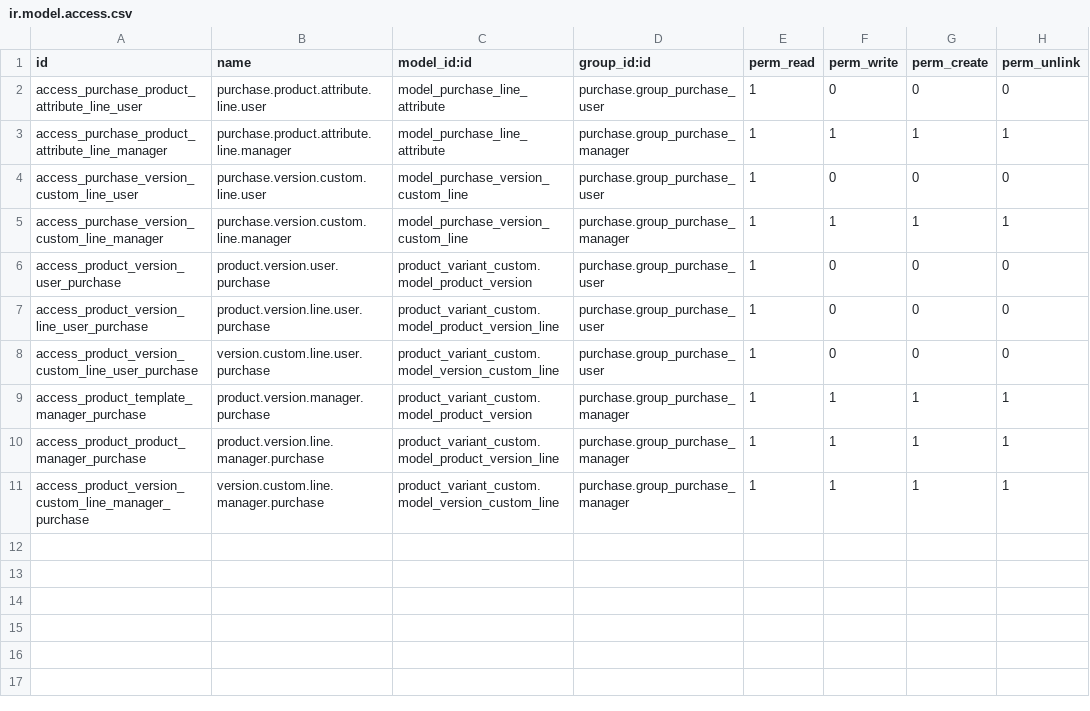
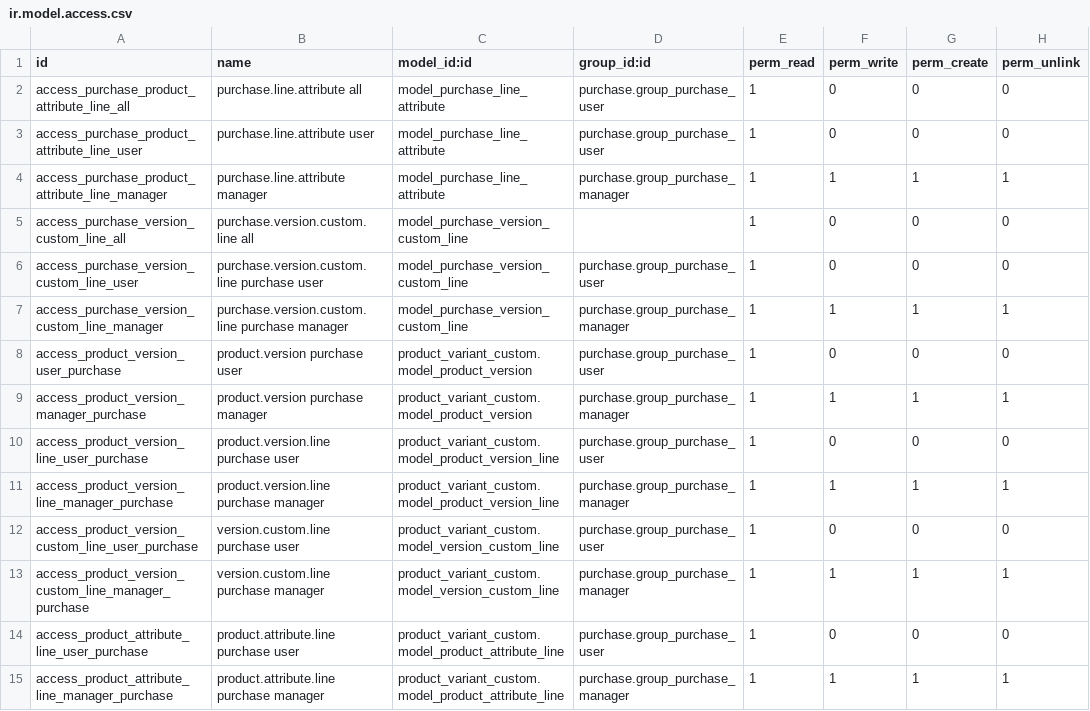
Before and after one commit to avanzosc/mrp-addons, a CSV file: product_variant_custom_purchase/security/ir.model.access.csv, drawn as a sheet.

```diff
--- a/product_variant_custom_purchase/security/ir.model.access.csv
+++ b/product_variant_custom_purchase/security/ir.model.access.csv
@@ -1,11 +1,15 @@
 id,name,model_id:id,group_id:id,perm_read,perm_write,perm_create,perm_unlink
-access_purchase_product_attribute_line_user,purchase.product.attribute.line.user,model_purchase_line_attribute,purchase.group_purchase_user,1,0,0,0
-access_purchase_product_attribute_line_manager,purchase.product.attribute.line.manager,model_purchase_line_attribute,purchase.group_purchase_manager,1,1,1,1
-access_purchase_version_custom_line_user,purchase.version.custom.line.user,model_purchase_version_custom_line,purchase.group_purchase_user,1,0,0,0
-access_purchase_version_custom_line_manager,purchase.version.custom.line.manager,model_purchase_version_custom_line,purchase.group_purchase_manager,1,1,1,1
-access_product_version_user_purchase,product.version.user.purchase,product_variant_custom.model_product_version,purchase.group_purchase_user,1,0,0,0
-access_product_version_line_user_purchase,product.version.line.user.purchase,product_variant_custom.model_product_version_line,purchase.group_purchase_user,1,0,0,0
-access_product_version_custom_line_user_purchase, version.custom.line.user.purchase,product_variant_custom.model_version_custom_line,purchase.group_purchase_user,1,0,0,0
-access_product_template_manager_purchase,product.version.manager.purchase,product_variant_custom.model_product_version,purchase.group_purchase_manager,1,1,1,1
-access_product_product_manager_purchase,product.version.line.manager.purchase,product_variant_custom.model_product_version_line,purchase.group_purchase_manager,1,1,1,1
-access_product_version_custom_line_manager_purchase,version.custom.line.manager.purchase,product_variant_custom.model_version_custom_line,purchase.group_purchase_manager,1,1,1,1
+access_purchase_product_attribute_line_all,purchase.line.attribute all,model_purchase_line_attribute,purchase.group_purchase_user,1,0,0,0
+access_purchase_product_attribute_line_user,purchase.line.attribute user,model_purchase_line_attribute,purchase.group_purchase_user,1,0,0,0
+access_purchase_product_attribute_line_manager,purchase.line.attribute manager,model_purchase_line_attribute,purchase.group_purchase_manager,1,1,1,1
+access_purchase_version_custom_line_all,purchase.version.custom.line all,model_purchase_version_custom_line,,1,0,0,0
+access_purchase_version_custom_line_user,purchase.version.custom.line purchase user,model_purchase_version_custom_line,purchase.group_purchase_user,1,0,0,0
+access_purchase_version_custom_line_manager,purchase.version.custom.line purchase manager,model_purchase_version_custom_line,purchase.group_purchase_manager,1,1,1,1
+access_product_version_user_purchase,product.version purchase user,product_variant_custom.model_product_version,purchase.group_purchase_user,1,0,0,0
+access_product_version_manager_purchase,product.version purchase manager,product_variant_custom.model_product_version,purchase.group_purchase_manager,1,1,1,1
+access_product_version_line_user_purchase,product.version.line purchase user,product_variant_custom.model_product_version_line,purchase.group_purchase_user,1,0,0,0
+access_product_version_line_manager_purchase,product.version.line purchase manager,product_variant_custom.model_product_version_line,purchase.group_purchase_manager,1,1,1,1
+access_product_version_custom_line_user_purchase,version.custom.line purchase user,product_variant_custom.model_version_custom_line,purchase.group_purchase_user,1,0,0,0
+access_product_version_custom_line_manager_purchase,version.custom.line purchase manager,product_variant_custom.model_version_custom_line,purchase.group_purchase_manager,1,1,1,1
+access_product_attribute_line_user_purchase,product.attribute.line purchase user,product_variant_custom.model_product_attribute_line,purchase.group_purchase_user,1,0,0,0
+access_product_attribute_line_manager_purchase,product.attribute.line purchase manager,product_variant_custom.model_product_attribute_line,purchase.group_purchase_manager,1,1,1,1
```
Also changed, not shown: mrp_production_custom_variants_inherited_attributes/security/ir.model.access.csv, product_variant_custom/security/ir.model.access.csv, 7 other files.
